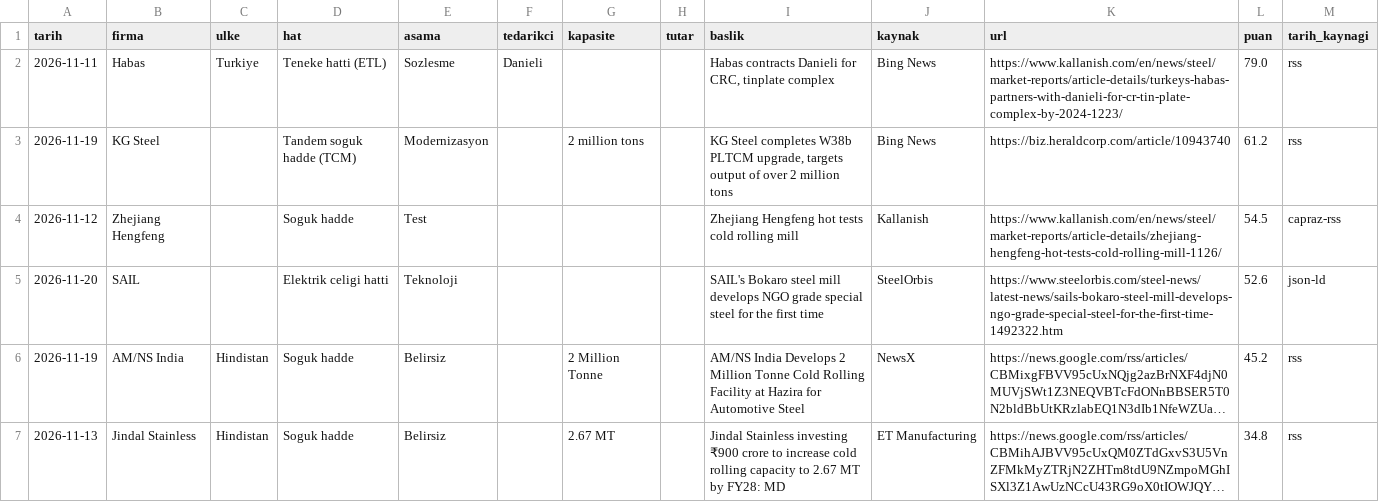
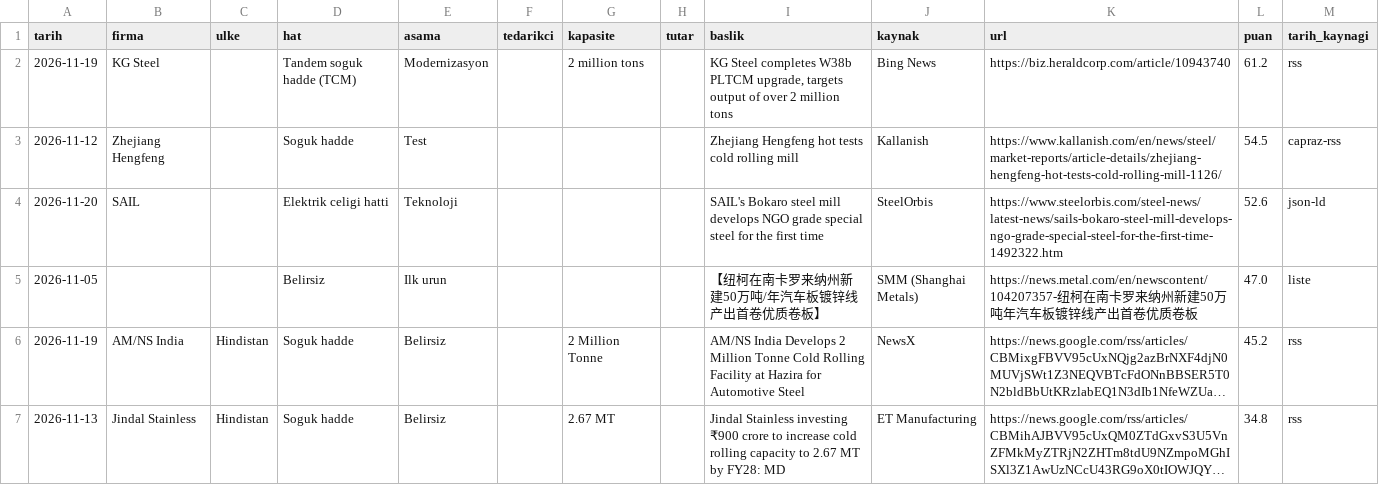
Before and after one commit to zaceby14/sogukradar, a CSV file: out/hafta_2026-W47.csv, drawn as a sheet; long unchanged cells end in …; removed rows and columns are numbered as before the commit, all else as after; the diff names each change by its address in the sheet, - before the commit and + after, or states it on an @@ line.

```diff
--- a/out/hafta_2026-W47.csv
+++ b/out/hafta_2026-W47.csv
-row 2: 2026-11-11 | Habas | Turkiye | Teneke hatti (ETL) | Sozlesme | Danieli |  |  | Habas contracts Danieli for CRC, tinplate complex | Bing News | https://www.kallanish.com/en/news/steel/market-reports/article-details/turkeys-habas-partners-with-danieli-for-cr-tin-plate-complex-by-2024-1223/ | 79.0 | rss
+row 5: 2026-11-05 |  |  | Belirsiz | Ilk urun |  |  |  | 【纽柯在南卡罗来纳州新建50万吨/年汽车板镀锌线产出首卷优质卷板】 | SMM (Shanghai Metals) | https://news.metal.com/en/newscontent/104207357-纽柯在南卡罗来纳州新建50万吨年汽车板镀锌线产出首卷优质卷板 | 47.0 | liste
```
Also changed, not shown: out/deneme_hafta_2026-W47.csv, 11 other files.
